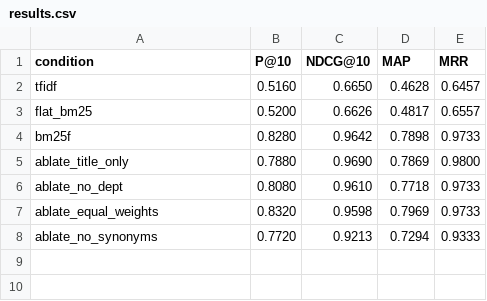
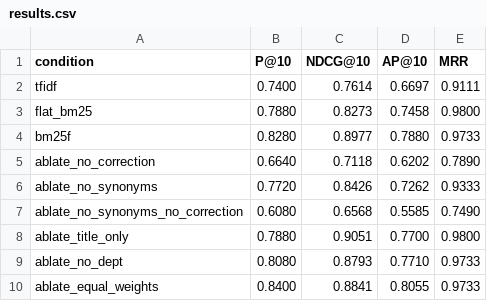
Before and after one commit to clmoon2/aggie-course-scout, a CSV file: eval/results/results.csv, drawn as a sheet.

Commit message:
Fix evaluation confound, global NDCG, parser and parity bugs

```diff
--- a/eval/results/results.csv
+++ b/eval/results/results.csv
@@ -1,8 +1,10 @@
-condition,P@10,NDCG@10,MAP,MRR
-tfidf,0.5160,0.6650,0.4628,0.6457
-flat_bm25,0.5200,0.6626,0.4817,0.6557
-bm25f,0.8280,0.9642,0.7898,0.9733
-ablate_title_only,0.7880,0.9690,0.7869,0.9800
-ablate_no_dept,0.8080,0.9610,0.7718,0.9733
-ablate_equal_weights,0.8320,0.9598,0.7969,0.9733
-ablate_no_synonyms,0.7720,0.9213,0.7294,0.9333
+condition,P@10,NDCG@10,AP@10,MRR
+tfidf,0.7400,0.7614,0.6697,0.9111
+flat_bm25,0.7880,0.8273,0.7458,0.9800
+bm25f,0.8280,0.8977,0.7880,0.9733
+ablate_no_correction,0.6640,0.7118,0.6202,0.7890
+ablate_no_synonyms,0.7720,0.8426,0.7262,0.9333
+ablate_no_synonyms_no_correction,0.6080,0.6568,0.5585,0.7490
+ablate_title_only,0.7880,0.9051,0.7700,0.9800
+ablate_no_dept,0.8080,0.8793,0.7710,0.9733
+ablate_equal_weights,0.8400,0.8841,0.8055,0.9733
```
Also changed, not shown: 41 other files.
